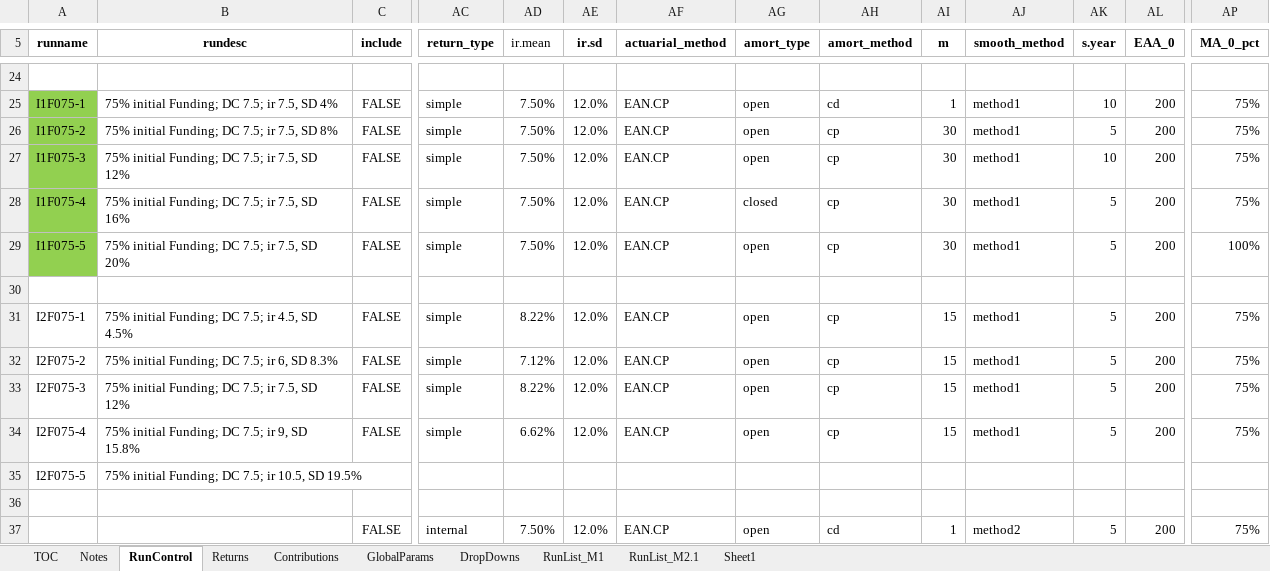
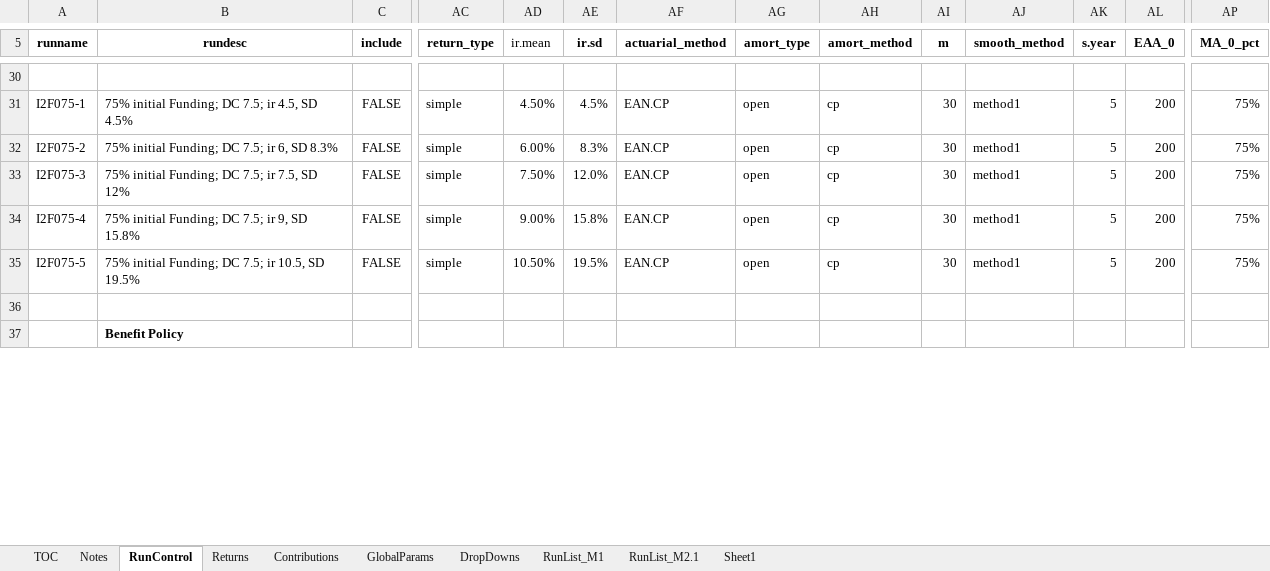
Before and after one commit to yimengyin16/Model_Main, an Excel workbook: IO_M2.1_new/RunControl_M2.1_new.xlsx, sheet RunControl, drawn as a sheet; only a part is shown, gaps mark what is left out; values as stored, in another font and other column widths than the file's, no borders; removed rows and columns are numbered as before the commit, all else as after; rows hold the shown columns only; the diff covers the shown part only; the diff names each change by its address in the sheet, - before the commit and + after, or states it on an @@ line.

```diff
--- a/IO_M2.1_new/RunControl_M2.1_new.xlsx (sheet RunControl)
+++ b/IO_M2.1_new/RunControl_M2.1_new.xlsx (sheet RunControl)
-A31 (runname): I1F075-1
+A31 (runname): I2F075-1
-A31:A35 fill: #92D050
+A31:A35 fill: none
-B31 (rundesc): 75% initial Funding; DC 7.5; ir 7.5, SD 4%
+B31 (rundesc): 75% initial Funding; DC 7.5; ir 4.5, SD 4.5%
-AD31 (ir.mean): 7.50%
+AD31 (ir.mean): 4.50%
-AE31 (ir.sd): 12.0%
+AE31 (ir.sd): 4.5%
-AH31 (amort_method): cd
+AH31 (amort_method): cp
-AI31 (m): 1
+AI31 (m): 30
-AK31 (s.year): 10
+AK31 (s.year): 5
-A32 (runname): I1F075-2
+A32 (runname): I2F075-2
-B32 (rundesc): 75% initial Funding; DC 7.5; ir 7.5, SD 8%
+B32 (rundesc): 75% initial Funding; DC 7.5; ir 6, SD 8.3%
-AD32 (ir.mean): 7.50%
+AD32 (ir.mean): 6.00%
-AE32 (ir.sd): 12.0%
+AE32 (ir.sd): 8.3%
-A33 (runname): I1F075-3
+A33 (runname): I2F075-3
-AK33 (s.year): 10
+AK33 (s.year): 5
-A34 (runname): I1F075-4
+A34 (runname): I2F075-4
-B34 (rundesc): 75% initial Funding; DC 7.5; ir 7.5, SD 16%
+B34 (rundesc): 75% initial Funding; DC 7.5; ir 9, SD 15.8%
-AD34 (ir.mean): 7.50%
+AD34 (ir.mean): 9.00%
-AE34 (ir.sd): 12.0%
+AE34 (ir.sd): 15.8%
-AG34 (amort_type): closed
+AG34 (amort_type): open
-A35 (runname): I1F075-5
+A35 (runname): I2F075-5
-B35 (rundesc): 75% initial Funding; DC 7.5; ir 7.5, SD 20%
+B35 (rundesc): 75% initial Funding; DC 7.5; ir 10.5, SD 19.5%
-AD35 (ir.mean): 7.50%
+AD35 (ir.mean): 10.50%
-AE35 (ir.sd): 12.0%
+AE35 (ir.sd): 19.5%
-AP35 (MA_0_pct): 100%
+AP35 (MA_0_pct): 75%
-row 31: I2F075-1 | 75% initial Funding; DC 7.5; ir 4.5, SD 4.5% | FALSE | simple | 8.22% | 12.0% | EAN.CP | open | cp | 15 | method1 | 5 | 200 | 75%
-row 32: I2F075-2 | 75% initial Funding; DC 7.5; ir 6, SD 8.3% | FALSE | simple | 7.12% | 12.0% | EAN.CP | open | cp | 15 | method1 | 5 | 200 | 75%
-row 33: I2F075-3 | 75% initial Funding; DC 7.5; ir 7.5, SD 12% | FALSE | simple | 8.22% | 12.0% | EAN.CP | open | cp | 15 | method1 | 5 | 200 | 75%
-row 34: I2F075-4 | 75% initial Funding; DC 7.5; ir 9, SD 15.8% | FALSE | simple | 6.62% | 12.0% | EAN.CP | open | cp | 15 | method1 | 5 | 200 | 75%
-row 35: I2F075-5 | 75% initial Funding; DC 7.5; ir 10.5, SD 19.5%
-B37 (rundesc): (empty)
+B37 (rundesc): Benefit Policy
-row 37:  |  | FALSE | internal | 7.50% | 12.0% | EAN.CP | open | cd | 1 | method2 | 5 | 200 | 75%
```
Also changed, not shown: 6 added rows and 69 edited cells elsewhere in this sheet.
